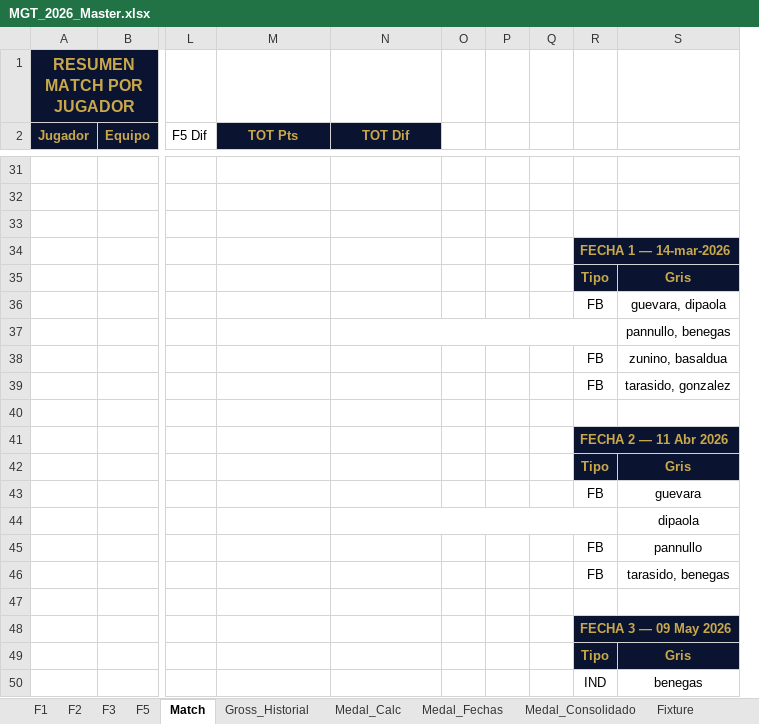
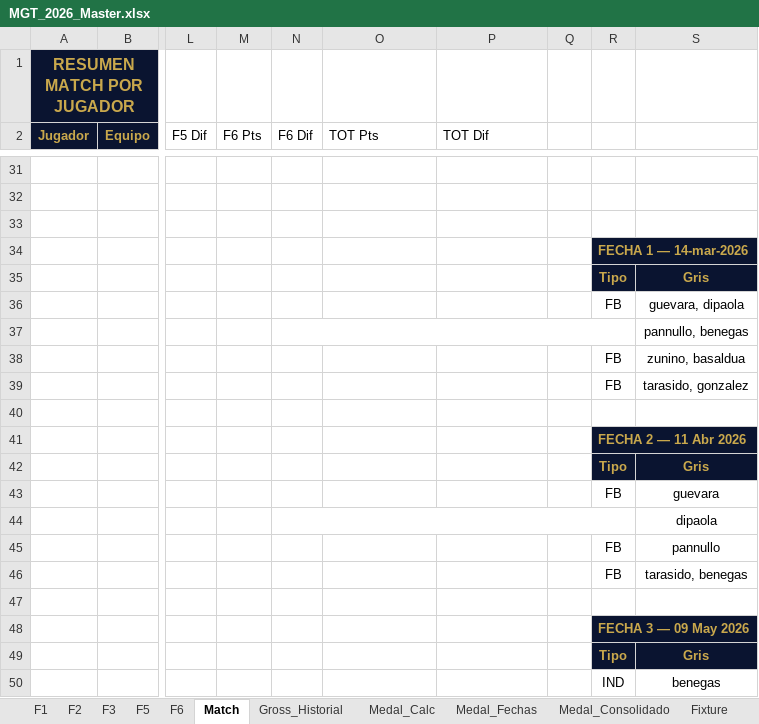
Before and after one commit to DevelopFB/MiliciaGolfTour, an Excel workbook: MGT_2026_Master.xlsx, sheet Match, drawn as a sheet; only a part is shown, gaps mark what is left out; values as stored, in another font and other column widths than the file's, no borders; removed rows and columns are numbered as before the commit, all else as after; the diff covers the shown part only; the diff names each change by its address in the sheet, - before the commit and + after, or states it on an @@ line.

```diff
--- a/MGT_2026_Master.xlsx (sheet Match)
+++ b/MGT_2026_Master.xlsx (sheet Match)
+sheet tab: F6
+column M (F6 Pts), empty
+column N (F6 Dif), empty
-column O, empty
-column P, empty
@@ O2:P2 alignment: center → left, fill: #0A1430 → none, bold: on → off, text colour: #C9A84C → black @@
-N37:R37 merged
-N44:R44 merged
```
Also changed, not shown: 50 edited cells, cell formats and merged cells elsewhere in this sheet, sheet Gross_Historial, sheet Medal_Consolidado, sheet Fixture, sheet Medal_Fechas, 8 other files.
